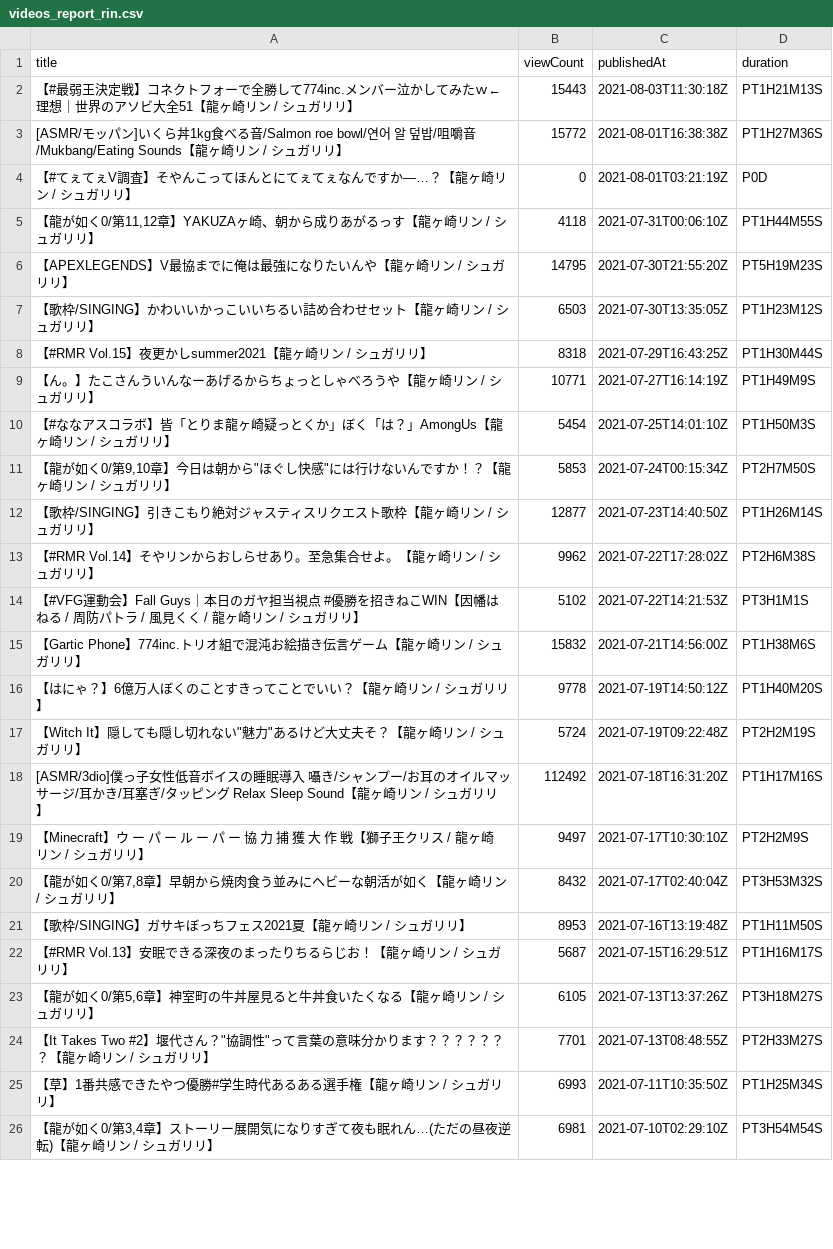
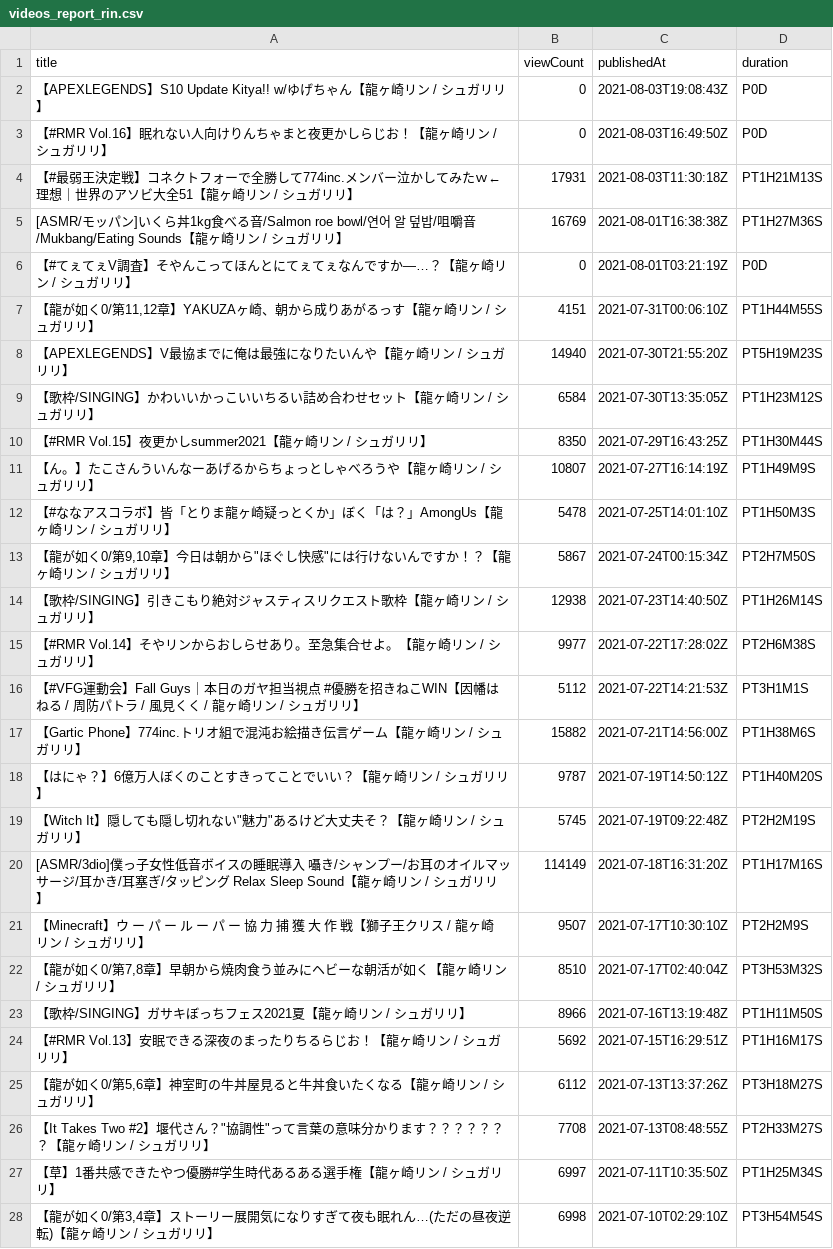
Before and after one commit to publictrain/oshihuya, a CSV file: videos_report_rin.csv, drawn as a sheet; only a part is shown; the diff covers the shown part only.

```diff
--- a/videos_report_rin.csv
+++ b/videos_report_rin.csv
@@ -1,26 +1,28 @@
 title,viewCount,publishedAt,duration
-【#最弱王決定戦】コネクトフォーで全勝して774inc.メンバー泣かしてみたｗ←理想｜世界のアソビ大全51【龍ヶ崎リン / シュガリリ】,15443,2021-08-03T11:30:18Z,PT1H21M13S
-[ASMR/モッパン]いくら丼1kg食べる音/Salmon roe bowl/연어 알 덮밥/咀嚼音/Mukbang/Eating Sounds【龍ヶ崎リン / シュガリリ】,15772,2021-08-01T16:38:38Z,PT1H27M36S
+【APEXLEGENDS】S10 Update Kitya!! w/ゆげちゃん【龍ヶ崎リン / シュガリリ】,0,2021-08-03T19:08:43Z,P0D
+【#RMR Vol.16】眠れない人向けりんちゃまと夜更かしらじお！【龍ヶ崎リン / シュガリリ】,0,2021-08-03T16:49:50Z,P0D
+【#最弱王決定戦】コネクトフォーで全勝して774inc.メンバー泣かしてみたｗ←理想｜世界のアソビ大全51【龍ヶ崎リン / シュガリリ】,17931,2021-08-03T11:30:18Z,PT1H21M13S
+[ASMR/モッパン]いくら丼1kg食べる音/Salmon roe bowl/연어 알 덮밥/咀嚼音/Mukbang/Eating Sounds【龍ヶ崎リン / シュガリリ】,16769,2021-08-01T16:38:38Z,PT1H27M36S
 【#てぇてぇV調査】そやんこってほんとにてぇてぇなんですか―…？【龍ヶ崎リン / シュガリリ】,0,2021-08-01T03:21:19Z,P0D
-"【龍が如く0/第11,12章】YAKUZAヶ崎、朝から成りあがるっす【龍ヶ崎リン / シュガリリ】",4118,2021-07-31T00:06:10Z,PT1H44M55S
-【APEXLEGENDS】V最協までに俺は最強になりたいんや【龍ヶ崎リン / シュガリリ】,14795,2021-07-30T21:55:20Z,PT5H19M23S
-【歌枠/SINGING】かわいいかっこいいちるい詰め合わせセット【龍ヶ崎リン / シュガリリ】,6503,2021-07-30T13:35:05Z,PT1H23M12S
-【#RMR Vol.15】夜更かしsummer2021【龍ヶ崎リン / シュガリリ】,8318,2021-07-29T16:43:25Z,PT1H30M44S
-【ん。】たこさんういんなーあげるからちょっとしゃべろうや【龍ヶ崎リン / シュガリリ】,10771,2021-07-27T16:14:19Z,PT1H49M9S
-【#ななアスコラボ】皆「とりま龍ヶ崎疑っとくか」ぼく「は？」AmongUs【龍ヶ崎リン / シュガリリ】,5454,2021-07-25T14:01:10Z,PT1H50M3S
-"【龍が如く0/第9,10章】今日は朝から""ほぐし快感""には行けないんですか！？【龍ヶ崎リン / シュガリリ】",5853,2021-07-24T00:15:34Z,PT2H7M50S
-【歌枠/SINGING】引きこもり絶対ジャスティスリクエスト歌枠【龍ヶ崎リン / シュガリリ】,12877,2021-07-23T14:40:50Z,PT1H26M14S
-【#RMR Vol.14】そやリンからおしらせあり。至急集合せよ。【龍ヶ崎リン / シュガリリ】,9962,2021-07-22T17:28:02Z,PT2H6M38S
-【#VFG運動会】Fall Guys｜本日のガヤ担当視点 #優勝を招きねこWIN【因幡はねる / 周防パトラ / 風見くく / 龍ヶ崎リン / シュガリリ】,5102,2021-07-22T14:21:53Z,PT3H1M1S
-【Gartic Phone】774inc.トリオ組で混沌お絵描き伝言ゲーム【龍ヶ崎リン / シュガリリ】,15832,2021-07-21T14:56:00Z,PT1H38M6S
-【はにゃ？】6億万人ぼくのことすきってことでいい？【龍ヶ崎リン / シュガリリ】,9778,2021-07-19T14:50:12Z,PT1H40M20S
-"【Witch It】隠しても隠し切れない""魅力""あるけど大丈夫そ？【龍ヶ崎リン / シュガリリ】",5724,2021-07-19T09:22:48Z,PT2H2M19S
-[ASMR/3dio]僕っ子女性低音ボイスの睡眠導入 囁き/シャンプー/お耳のオイルマッサージ/耳かき/耳塞ぎ/タッピング Relax Sleep Sound【龍ヶ崎リン / シュガリリ】,112492,2021-07-18T16:31:20Z,PT1H17M16S
-【Minecraft】ウ ー パ ー ル ー パ ー 協 力 捕 獲 大 作 戦【獅子王クリス / 龍ヶ崎リン / シュガリリ】,9497,2021-07-17T10:30:10Z,PT2H2M9S
-"【龍が如く0/第7,8章】早朝から焼肉食う並みにヘビーな朝活が如く【龍ヶ崎リン / シュガリリ】",8432,2021-07-17T02:40:04Z,PT3H53M32S
-【歌枠/SINGING】ガサキぼっちフェス2021夏【龍ヶ崎リン / シュガリリ】,8953,2021-07-16T13:19:48Z,PT1H11M50S
-【#RMR Vol.13】安眠できる深夜のまったりちるらじお！【龍ヶ崎リン / シュガリリ】,5687,2021-07-15T16:29:51Z,PT1H16M17S
-"【龍が如く0/第5,6章】神室町の牛丼屋見ると牛丼食いたくなる【龍ヶ崎リン / シュガリリ】",6105,2021-07-13T13:37:26Z,PT3H18M27S
-"【It Takes Two #2】堰代さん？""協調性""って言葉の意味分かります？？？？？？？【龍ヶ崎リン / シュガリリ】",7701,2021-07-13T08:48:55Z,PT2H33M27S
-【草】1番共感できたやつ優勝#学生時代あるある選手権【龍ヶ崎リン / シュガリリ】,6993,2021-07-11T10:35:50Z,PT1H25M34S
-"【龍が如く0/第3,4章】ストーリー展開気になりすぎて夜も眠れん…(ただの昼夜逆転)【龍ヶ崎リン / シュガリリ】",6981,2021-07-10T02:29:10Z,PT3H54M54S
+"【龍が如く0/第11,12章】YAKUZAヶ崎、朝から成りあがるっす【龍ヶ崎リン / シュガリリ】",4151,2021-07-31T00:06:10Z,PT1H44M55S
+【APEXLEGENDS】V最協までに俺は最強になりたいんや【龍ヶ崎リン / シュガリリ】,14940,2021-07-30T21:55:20Z,PT5H19M23S
+【歌枠/SINGING】かわいいかっこいいちるい詰め合わせセット【龍ヶ崎リン / シュガリリ】,6584,2021-07-30T13:35:05Z,PT1H23M12S
+【#RMR Vol.15】夜更かしsummer2021【龍ヶ崎リン / シュガリリ】,8350,2021-07-29T16:43:25Z,PT1H30M44S
+【ん。】たこさんういんなーあげるからちょっとしゃべろうや【龍ヶ崎リン / シュガリリ】,10807,2021-07-27T16:14:19Z,PT1H49M9S
+【#ななアスコラボ】皆「とりま龍ヶ崎疑っとくか」ぼく「は？」AmongUs【龍ヶ崎リン / シュガリリ】,5478,2021-07-25T14:01:10Z,PT1H50M3S
+"【龍が如く0/第9,10章】今日は朝から""ほぐし快感""には行けないんですか！？【龍ヶ崎リン / シュガリリ】",5867,2021-07-24T00:15:34Z,PT2H7M50S
+【歌枠/SINGING】引きこもり絶対ジャスティスリクエスト歌枠【龍ヶ崎リン / シュガリリ】,12938,2021-07-23T14:40:50Z,PT1H26M14S
+【#RMR Vol.14】そやリンからおしらせあり。至急集合せよ。【龍ヶ崎リン / シュガリリ】,9977,2021-07-22T17:28:02Z,PT2H6M38S
+【#VFG運動会】Fall Guys｜本日のガヤ担当視点 #優勝を招きねこWIN【因幡はねる / 周防パトラ / 風見くく / 龍ヶ崎リン / シュガリリ】,5112,2021-07-22T14:21:53Z,PT3H1M1S
+【Gartic Phone】774inc.トリオ組で混沌お絵描き伝言ゲーム【龍ヶ崎リン / シュガリリ】,15882,2021-07-21T14:56:00Z,PT1H38M6S
+【はにゃ？】6億万人ぼくのことすきってことでいい？【龍ヶ崎リン / シュガリリ】,9787,2021-07-19T14:50:12Z,PT1H40M20S
+"【Witch It】隠しても隠し切れない""魅力""あるけど大丈夫そ？【龍ヶ崎リン / シュガリリ】",5745,2021-07-19T09:22:48Z,PT2H2M19S
+[ASMR/3dio]僕っ子女性低音ボイスの睡眠導入 囁き/シャンプー/お耳のオイルマッサージ/耳かき/耳塞ぎ/タッピング Relax Sleep Sound【龍ヶ崎リン / シュガリリ】,114149,2021-07-18T16:31:20Z,PT1H17M16S
+【Minecraft】ウ ー パ ー ル ー パ ー 協 力 捕 獲 大 作 戦【獅子王クリス / 龍ヶ崎リン / シュガリリ】,9507,2021-07-17T10:30:10Z,PT2H2M9S
+"【龍が如く0/第7,8章】早朝から焼肉食う並みにヘビーな朝活が如く【龍ヶ崎リン / シュガリリ】",8510,2021-07-17T02:40:04Z,PT3H53M32S
+【歌枠/SINGING】ガサキぼっちフェス2021夏【龍ヶ崎リン / シュガリリ】,8966,2021-07-16T13:19:48Z,PT1H11M50S
+【#RMR Vol.13】安眠できる深夜のまったりちるらじお！【龍ヶ崎リン / シュガリリ】,5692,2021-07-15T16:29:51Z,PT1H16M17S
+"【龍が如く0/第5,6章】神室町の牛丼屋見ると牛丼食いたくなる【龍ヶ崎リン / シュガリリ】",6112,2021-07-13T13:37:26Z,PT3H18M27S
+"【It Takes Two #2】堰代さん？""協調性""って言葉の意味分かります？？？？？？？【龍ヶ崎リン / シュガリリ】",7708,2021-07-13T08:48:55Z,PT2H33M27S
+【草】1番共感できたやつ優勝#学生時代あるある選手権【龍ヶ崎リン / シュガリリ】,6997,2021-07-11T10:35:50Z,PT1H25M34S
+"【龍が如く0/第3,4章】ストーリー展開気になりすぎて夜も眠れん…(ただの昼夜逆転)【龍ヶ崎リン / シュガリリ】",6998,2021-07-10T02:29:10Z,PT3H54M54S
```
Also changed, not shown: 1 added row, 3 removed rows and 83 edited cells elsewhere in this file, videos_report_hasi.csv, videos_report_mea.csv, 20 other files.
